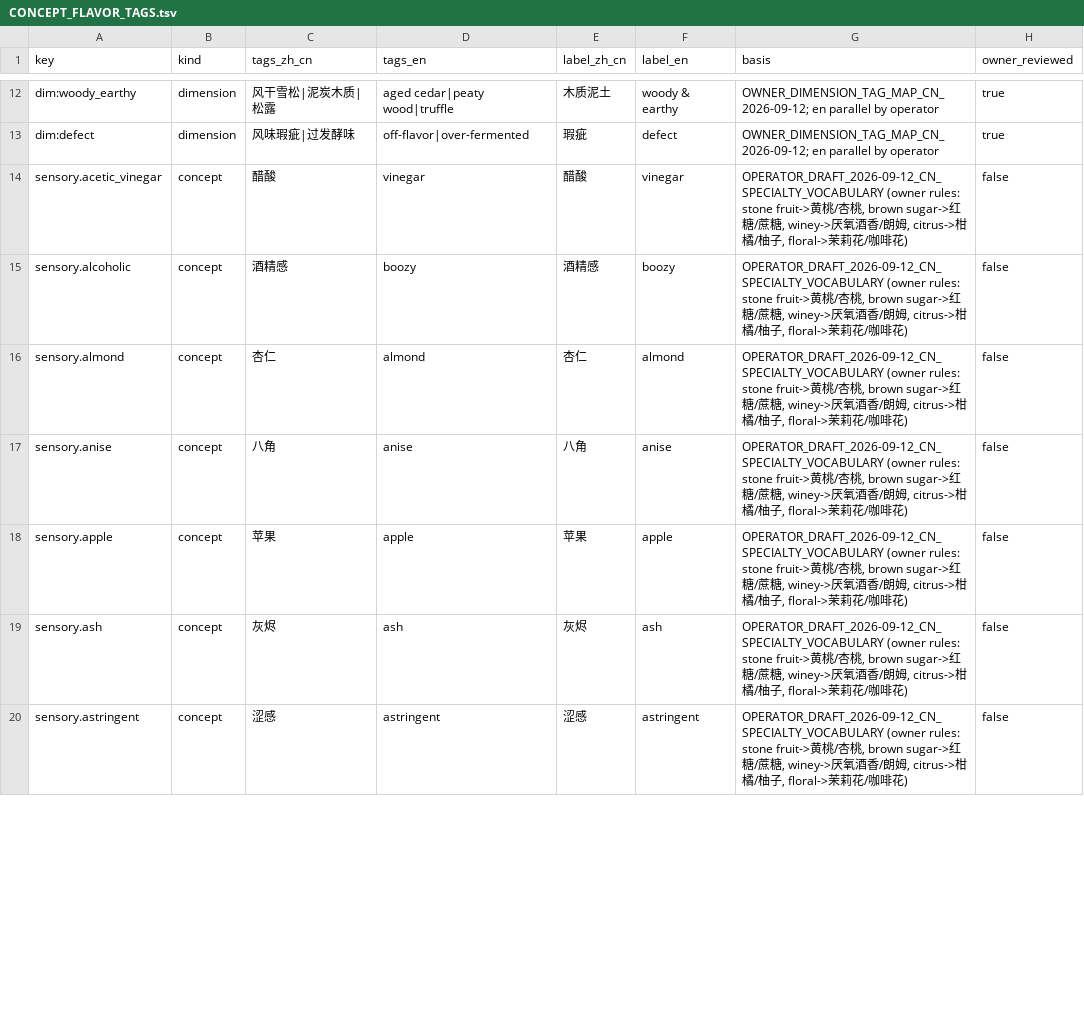
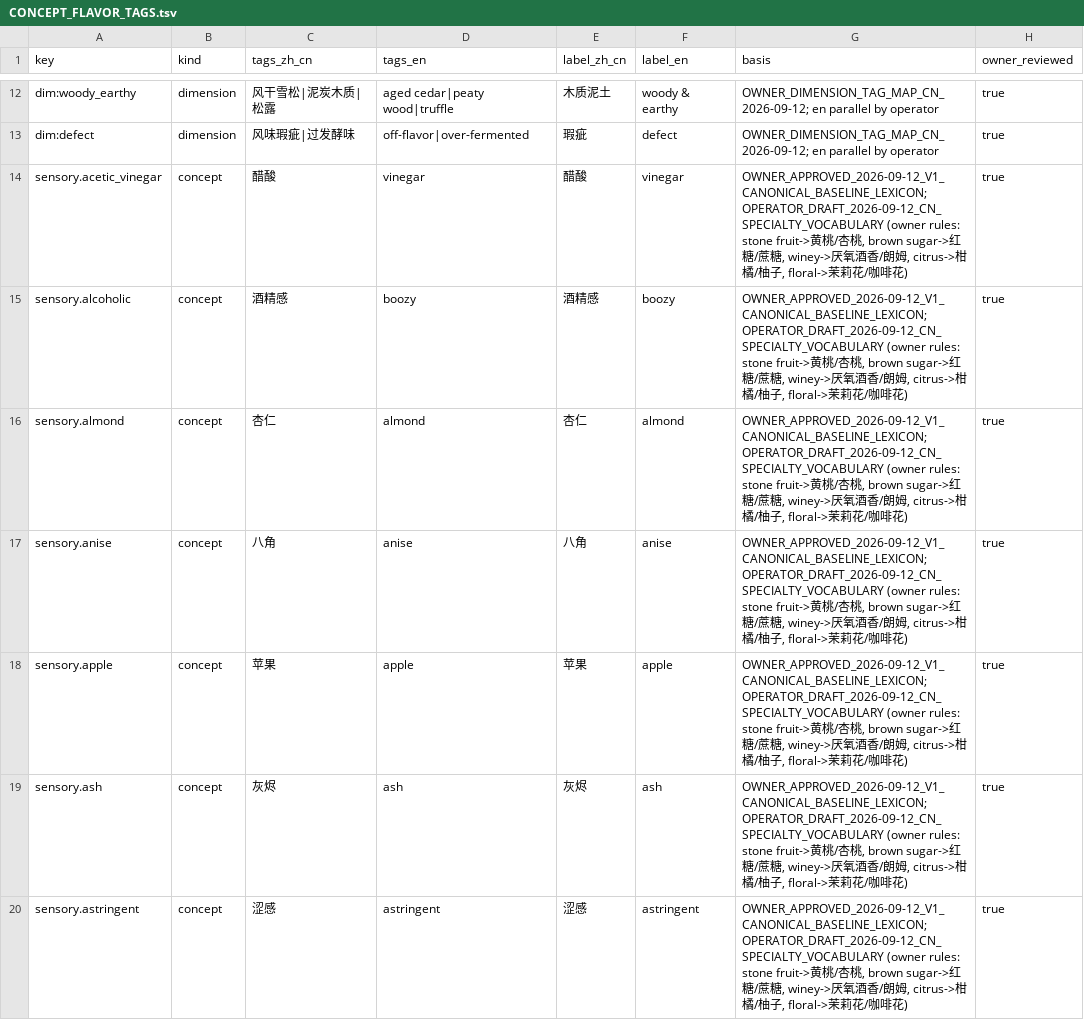
Before and after one commit to dpan538/coffee-flavor-research, a TSV file: db/data/product-vector-v1/CONCEPT_FLAVOR_TAGS.tsv, drawn as a sheet; only a part is shown, gaps mark what is left out; the diff covers the shown part only.

```diff
--- a/db/data/product-vector-v1/CONCEPT_FLAVOR_TAGS.tsv
+++ b/db/data/product-vector-v1/CONCEPT_FLAVOR_TAGS.tsv
@@ -13,8 +13,8 @@ dim:woody_earthy	dimension	风干雪松|泥炭木质|松露	aged cedar|peaty woo
 dim:defect	dimension	风味瑕疵|过发酵味	off-flavor|over-fermented	瑕疵	defect	OWNER_DIMENSION_TAG_MAP_CN_2026-09-12; en parallel by operator	true
-sensory.acetic_vinegar	concept	醋酸	vinegar	醋酸	vinegar	OPERATOR_DRAFT_2026-09-12_CN_SPECIALTY_VOCABULARY (owner rules: stone fruit->黄桃/杏桃, brown sugar->红糖/蔗糖, winey->厌氧酒香/朗姆, citrus->柑橘/柚子, floral->茉莉花/咖啡花)	false
-sensory.alcoholic	concept	酒精感	boozy	酒精感	boozy	OPERATOR_DRAFT_2026-09-12_CN_SPECIALTY_VOCABULARY (owner rules: stone fruit->黄桃/杏桃, brown sugar->红糖/蔗糖, winey->厌氧酒香/朗姆, citrus->柑橘/柚子, floral->茉莉花/咖啡花)	false
-sensory.almond	concept	杏仁	almond	杏仁	almond	OPERATOR_DRAFT_2026-09-12_CN_SPECIALTY_VOCABULARY (owner rules: stone fruit->黄桃/杏桃, brown sugar->红糖/蔗糖, winey->厌氧酒香/朗姆, citrus->柑橘/柚子, floral->茉莉花/咖啡花)	false
-sensory.anise	concept	八角	anise	八角	anise	OPERATOR_DRAFT_2026-09-12_CN_SPECIALTY_VOCABULARY (owner rules: stone fruit->黄桃/杏桃, brown sugar->红糖/蔗糖, winey->厌氧酒香/朗姆, citrus->柑橘/柚子, floral->茉莉花/咖啡花)	false
-sensory.apple	concept	苹果	apple	苹果	apple	OPERATOR_DRAFT_2026-09-12_CN_SPECIALTY_VOCABULARY (owner rules: stone fruit->黄桃/杏桃, brown sugar->红糖/蔗糖, winey->厌氧酒香/朗姆, citrus->柑橘/柚子, floral->茉莉花/咖啡花)	false
-sensory.ash	concept	灰烬	ash	灰烬	ash	OPERATOR_DRAFT_2026-09-12_CN_SPECIALTY_VOCABULARY (owner rules: stone fruit->黄桃/杏桃, brown sugar->红糖/蔗糖, winey->厌氧酒香/朗姆, citrus->柑橘/柚子, floral->茉莉花/咖啡花)	false
-sensory.astringent	concept	涩感	astringent	涩感	astringent	OPERATOR_DRAFT_2026-09-12_CN_SPECIALTY_VOCABULARY (owner rules: stone fruit->黄桃/杏桃, brown sugar->红糖/蔗糖, winey->厌氧酒香/朗姆, citrus->柑橘/柚子, floral->茉莉花/咖啡花)	false
+sensory.acetic_vinegar	concept	醋酸	vinegar	醋酸	vinegar	OWNER_APPROVED_2026-09-12_V1_CANONICAL_BASELINE_LEXICON; OPERATOR_DRAFT_2026-09-12_CN_SPECIALTY_VOCABULARY (owner rules: stone fruit->黄桃/杏桃, brown sugar->红糖/蔗糖, winey->厌氧酒香/朗姆, citrus->柑橘/柚子, floral->茉莉花/咖啡花)	true
+sensory.alcoholic	concept	酒精感	boozy	酒精感	boozy	OWNER_APPROVED_2026-09-12_V1_CANONICAL_BASELINE_LEXICON; OPERATOR_DRAFT_2026-09-12_CN_SPECIALTY_VOCABULARY (owner rules: stone fruit->黄桃/杏桃, brown sugar->红糖/蔗糖, winey->厌氧酒香/朗姆, citrus->柑橘/柚子, floral->茉莉花/咖啡花)	true
+sensory.almond	concept	杏仁	almond	杏仁	almond	OWNER_APPROVED_2026-09-12_V1_CANONICAL_BASELINE_LEXICON; OPERATOR_DRAFT_2026-09-12_CN_SPECIALTY_VOCABULARY (owner rules: stone fruit->黄桃/杏桃, brown sugar->红糖/蔗糖, winey->厌氧酒香/朗姆, citrus->柑橘/柚子, floral->茉莉花/咖啡花)	true
+sensory.anise	concept	八角	anise	八角	anise	OWNER_APPROVED_2026-09-12_V1_CANONICAL_BASELINE_LEXICON; OPERATOR_DRAFT_2026-09-12_CN_SPECIALTY_VOCABULARY (owner rules: stone fruit->黄桃/杏桃, brown sugar->红糖/蔗糖, winey->厌氧酒香/朗姆, citrus->柑橘/柚子, floral->茉莉花/咖啡花)	true
+sensory.apple	concept	苹果	apple	苹果	apple	OWNER_APPROVED_2026-09-12_V1_CANONICAL_BASELINE_LEXICON; OPERATOR_DRAFT_2026-09-12_CN_SPECIALTY_VOCABULARY (owner rules: stone fruit->黄桃/杏桃, brown sugar->红糖/蔗糖, winey->厌氧酒香/朗姆, citrus->柑橘/柚子, floral->茉莉花/咖啡花)	true
+sensory.ash	concept	灰烬	ash	灰烬	ash	OWNER_APPROVED_2026-09-12_V1_CANONICAL_BASELINE_LEXICON; OPERATOR_DRAFT_2026-09-12_CN_SPECIALTY_VOCABULARY (owner rules: stone fruit->黄桃/杏桃, brown sugar->红糖/蔗糖, winey->厌氧酒香/朗姆, citrus->柑橘/柚子, floral->茉莉花/咖啡花)	true
+sensory.astringent	concept	涩感	astringent	涩感	astringent	OWNER_APPROVED_2026-09-12_V1_CANONICAL_BASELINE_LEXICON; OPERATOR_DRAFT_2026-09-12_CN_SPECIALTY_VOCABULARY (owner rules: stone fruit->黄桃/杏桃, brown sugar->红糖/蔗糖, winey->厌氧酒香/朗姆, citrus->柑橘/柚子, floral->茉莉花/咖啡花)	true
```
Also changed, not shown: 174 edited cells elsewhere in this file, 18 other files.
